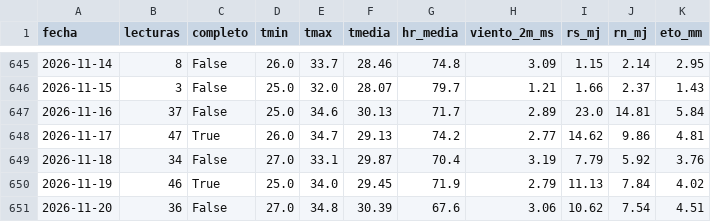
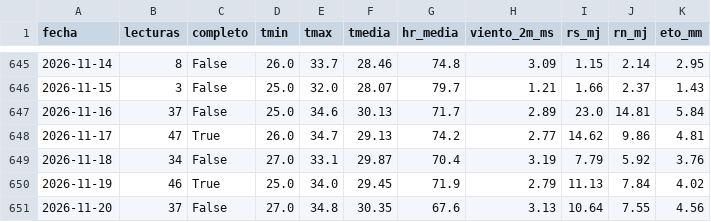
Before and after one commit to henryayalachully12-alt/cecasp, a CSV file: data/diario.csv, drawn as a sheet; only a part is shown, gaps mark what is left out.

```diff
--- a/data/diario.csv
+++ b/data/diario.csv
@@ -650,2 +650,2 @@ fecha,lecturas,completo,tmin,tmax,tmedia,hr_media,viento_2m_ms,rs_mj,rn_mj,eto_m
 2026-11-19,46,True,25.0,34.0,29.45,71.9,2.79,11.13,7.84,4.02
-2026-11-20,36,False,27.0,34.8,30.39,67.6,3.06,10.62,7.54,4.51
+2026-11-20,37,False,27.0,34.8,30.35,67.6,3.13,10.64,7.55,4.56
```
Also changed, not shown: data/etc_diaria.csv, 2 other files.
